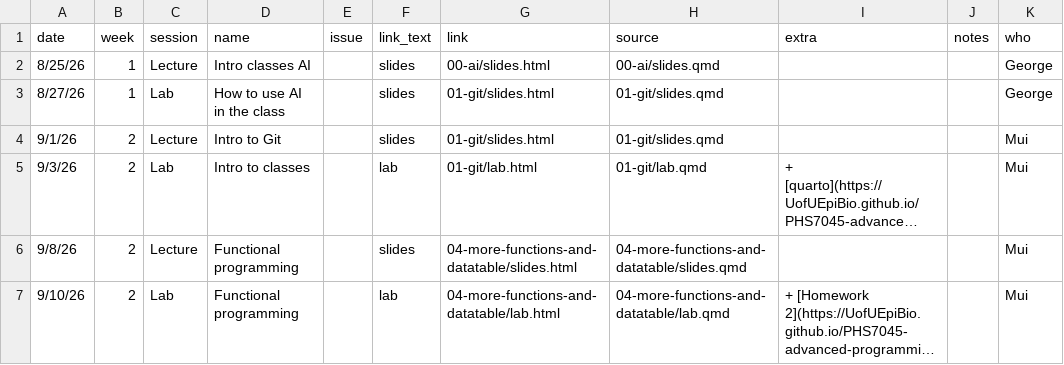
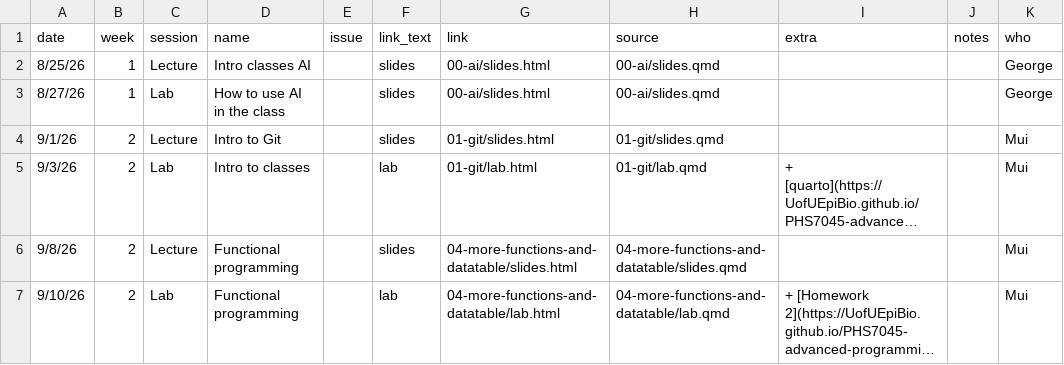
Before and after one commit to UofUEpiBio/PHS7045-advanced-programming, a CSV file: pages.csv, drawn as a sheet; only a part is shown; long unchanged cells end in ….

Commit message:
Fixed instructor name formatting and updated session links in README and pages.csv

```diff
--- a/pages.csv
+++ b/pages.csv
@@ -2,3 +2,3 @@ date,week,session,name,issue,link_text,link,source,extra,notes,who
 8/25/26,1,Lecture,Intro classes AI,,slides,00-ai/slides.html,00-ai/slides.qmd,,,George
-8/27/26,1,Lab,How to use AI in the class,,slides,01-git/slides.html,01-git/slides.qmd,,,George
+8/27/26,1,Lab,How to use AI in the class,,slides,00-ai/slides.html,00-ai/slides.qmd,,,George
 9/1/26,2,Lecture,Intro to Git,,slides,01-git/slides.html,01-git/slides.qmd,,,Mui
```
Also changed, not shown: 2 other files.
